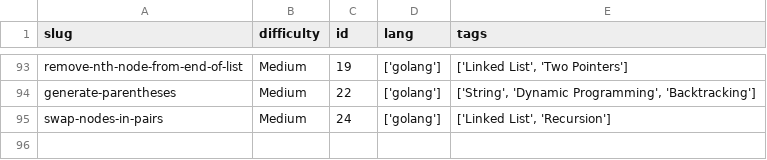
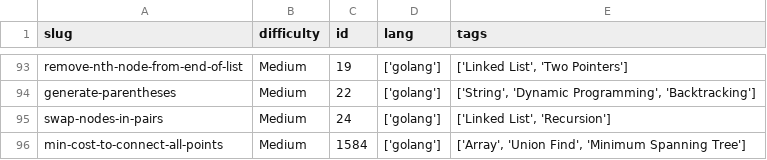
Before and after one commit to dimaglushkov/solutions, a CSV file: leetcode/.meta.csv, drawn as a sheet; only a part is shown, gaps mark what is left out.

```diff
--- a/leetcode/.meta.csv
+++ b/leetcode/.meta.csv
@@ -95 +95,2 @@ generate-parentheses,Medium,22,['golang'],"['String', 'Dynamic Programming', 'Ba
 swap-nodes-in-pairs,Medium,24,['golang'],"['Linked List', 'Recursion']"
+min-cost-to-connect-all-points,Medium,1584,['golang'],"['Array', 'Union Find', 'Minimum Spanning Tree']"
```
Also changed, not shown: 5 other files.
